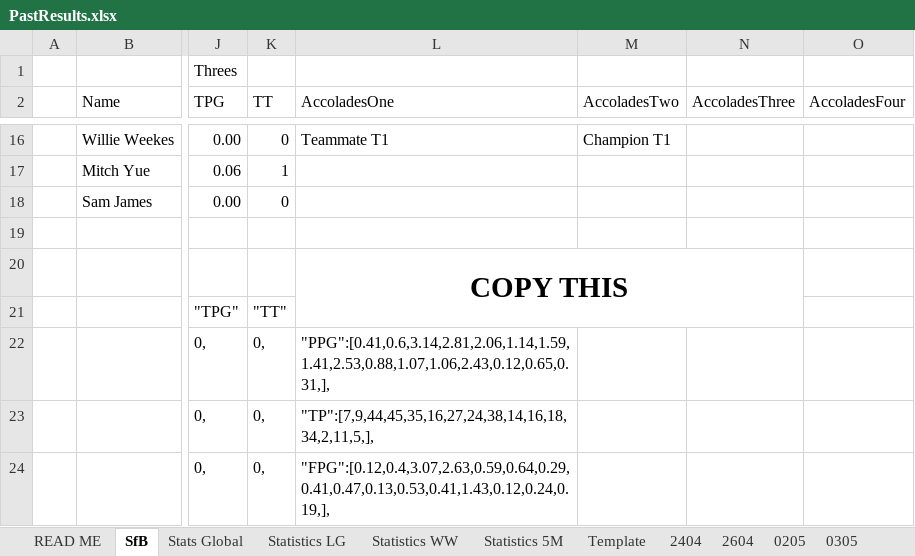
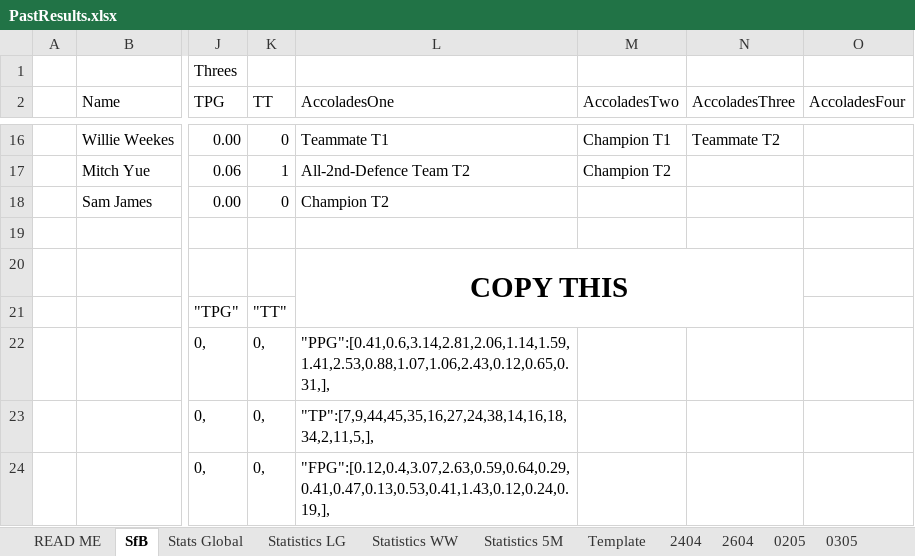
Before and after one commit to KingGoose20/TLTBO, an Excel workbook: Other Files/PastResults.xlsx, sheet SfB, drawn as a sheet; only a part is shown, gaps mark what is left out; values as stored, in another font and other column widths than the file's, no borders; the diff covers the shown part only; the diff names each change by its address in the sheet, - before the commit and + after, or states it on an @@ line.

```diff
--- a/Other Files/PastResults.xlsx (sheet SfB)
+++ b/Other Files/PastResults.xlsx (sheet SfB)
-N16 (AccoladesThree): (empty)
+N16 (AccoladesThree): Teammate T2
-L17 (AccoladesOne): (empty)
+L17 (AccoladesOne): All-2nd-Defence Team T2
-M17 (AccoladesTwo): (empty)
+M17 (AccoladesTwo): Champion T2
-L18 (AccoladesOne): (empty)
+L18 (AccoladesOne): Champion T2
```
Also changed, not shown: 32 edited cells elsewhere in this sheet.
